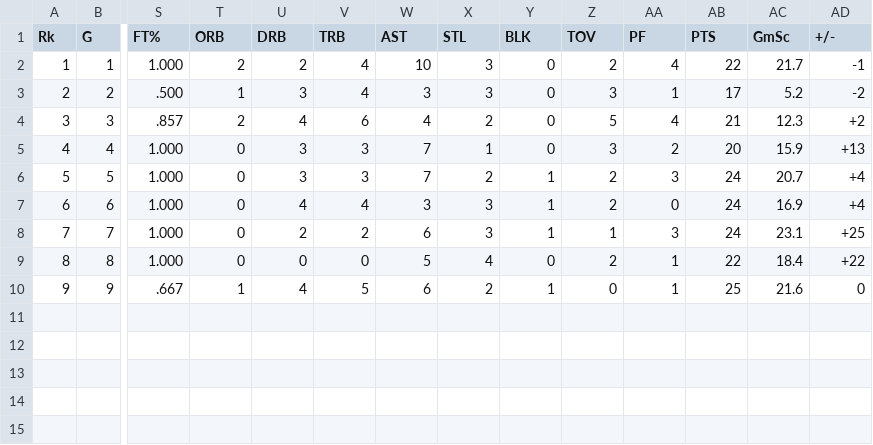
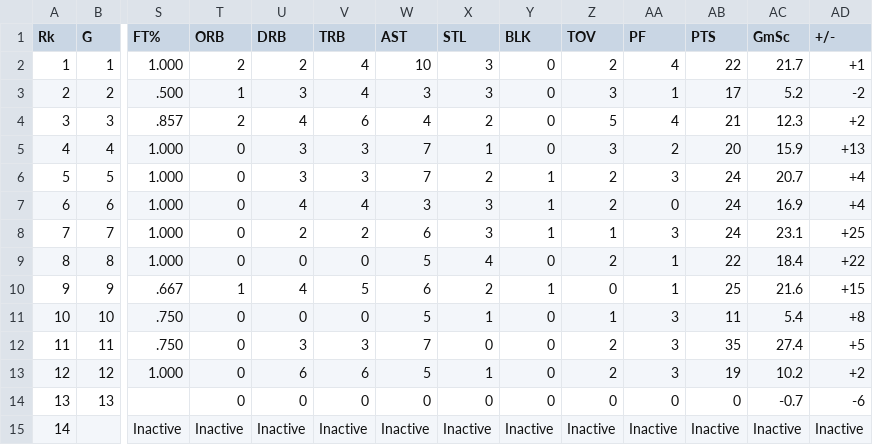
Before and after one commit to GrossmanJoshua/basketball, a CSV file: it_vs_ki_games/ki_2017-18.csv, drawn as a sheet; only a part is shown, gaps mark what is left out; rows hold the shown columns only; the diff names each change by its address in the sheet, - before the commit and + after, or states it on an @@ line.

Commit message:
Updates to IT/KI games

```diff
--- a/it_vs_ki_games/ki_2017-18.csv
+++ b/it_vs_ki_games/ki_2017-18.csv
-AD2 (+/-): -1
+AD2 (+/-): +1
-AD10 (+/-): 0
+AD10 (+/-): +15
+row 11: 10 | 10 | .750 | 0 | 0 | 0 | 5 | 1 | 0 | 1 | 3 | 11 | 5.4 | +8
+row 12: 11 | 11 | .750 | 0 | 3 | 3 | 7 | 0 | 0 | 2 | 3 | 35 | 27.4 | +5
+row 13: 12 | 12 | 1.000 | 0 | 6 | 6 | 5 | 1 | 0 | 2 | 3 | 19 | 10.2 | +2
+row 14: 13 | 13 |  | 0 | 0 | 0 | 0 | 0 | 0 | 0 | 0 | 0 | -0.7 | -6
+row 15: 14 |  | Inactive | Inactive | Inactive | Inactive | Inactive | Inactive | Inactive | Inactive | Inactive | Inactive | Inactive | Inactive
```
Also changed, not shown: 2 other files.
